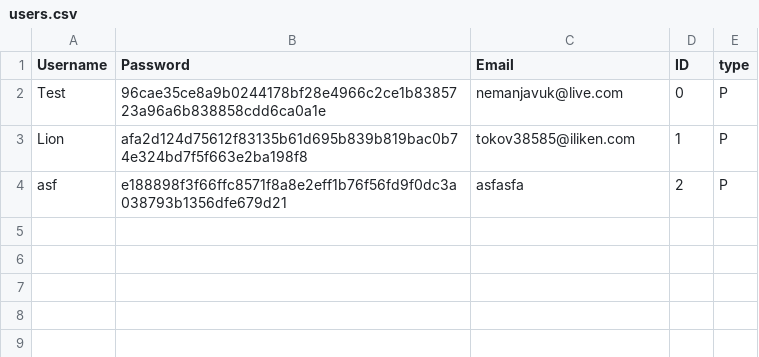
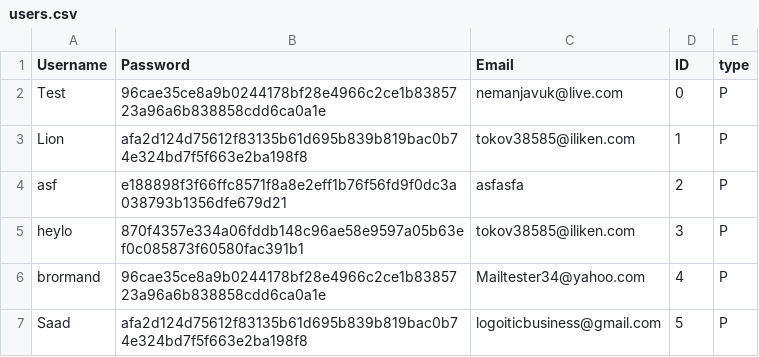
Before and after one commit to Nemanjavuk69/Sundhedspplikation, a CSV file: users.csv, drawn as a sheet; the diff names each change by its address in the sheet, - before the commit and + after, or states it on an @@ line.

```diff
--- a/users.csv
+++ b/users.csv
+row 5: heylo | 870f4357e334a06fddb148c96ae58e9597a05b63ef0c085873f60580fac391b1 | tokov38585@iliken.com | 3 | P
+row 6: brormand | 96cae35ce8a9b0244178bf28e4966c2ce1b8385723a96a6b838858cdd6ca0a1e | Mailtester34@yahoo.com | 4 | P
+row 7: Saad | afa2d124d75612f83135b61d695b839b819bac0b74e324bd7f5f663e2ba198f8 | logoiticbusiness@gmail.com | 5 | P
```
Also changed, not shown: doctors.csv, inquiry.csv, 13 other files.
